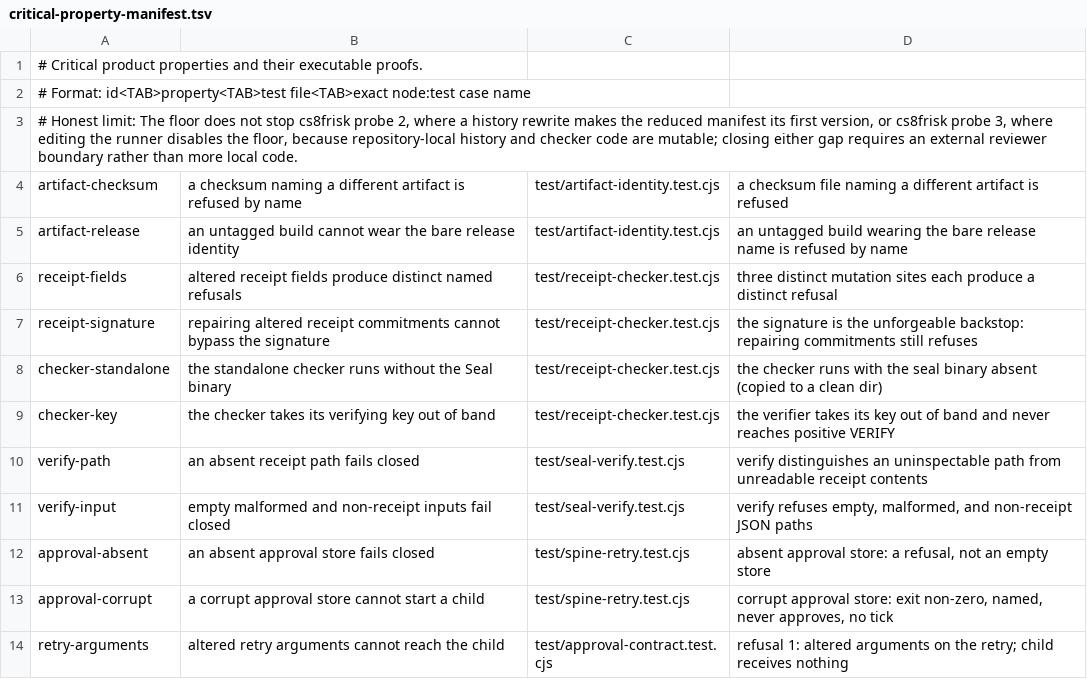
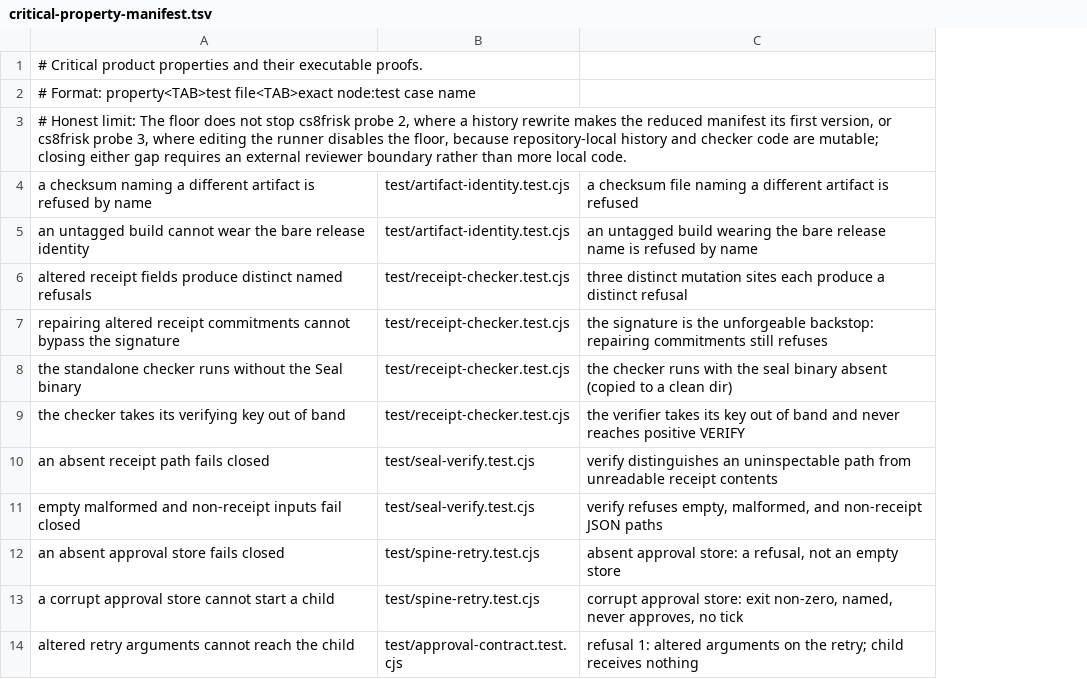
Before and after one commit to velvetmonkey/seal, a TSV file: scripts/critical-property-manifest.tsv, drawn as a sheet; only a part is shown; removed rows and columns are numbered as before the commit, all else as after; the diff names each change by its address in the sheet, - before the commit and + after, or states it on an @@ line.

Commit message:
build: require human rulings for manifest changes

```diff
--- a/scripts/critical-property-manifest.tsv
+++ b/scripts/critical-property-manifest.tsv
-column A, rows 1-14: # Critical product properties and their executable proofs. | # Format: id<TAB>property<TAB>test file<TAB>exact node:test case name | # Honest limit: The floor does not stop cs8frisk probe 2, where a history rewrite makes the reduced manifest its first version, or cs8frisk probe 3, where editing the runner disables the floor, because repository-local history and checker code are mutable; closing either gap requires an external reviewer boundary rather than more local code. | artifact-checksum | artifact-release | receipt-fields | receipt-signature | checker-standalone | checker-key | verify-path | verify-input | approval-absent | approval-corrupt | retry-arguments
-A1: (empty)
+A1: # Critical product properties and their executable proofs.
-A2: (empty)
+A2: # Format: property<TAB>test file<TAB>exact node:test case name
-A3: (empty)
+A3: # Honest limit: The floor does not stop cs8frisk probe 2, where a history rewrite makes the reduced manifest its first version, or cs8frisk probe 3, where editing the runner disables the floor, because repository-local history and checker code are mutable; closing either gap requires an external reviewer boundary rather than more local code.
```
Also changed, not shown: 5 other files.
